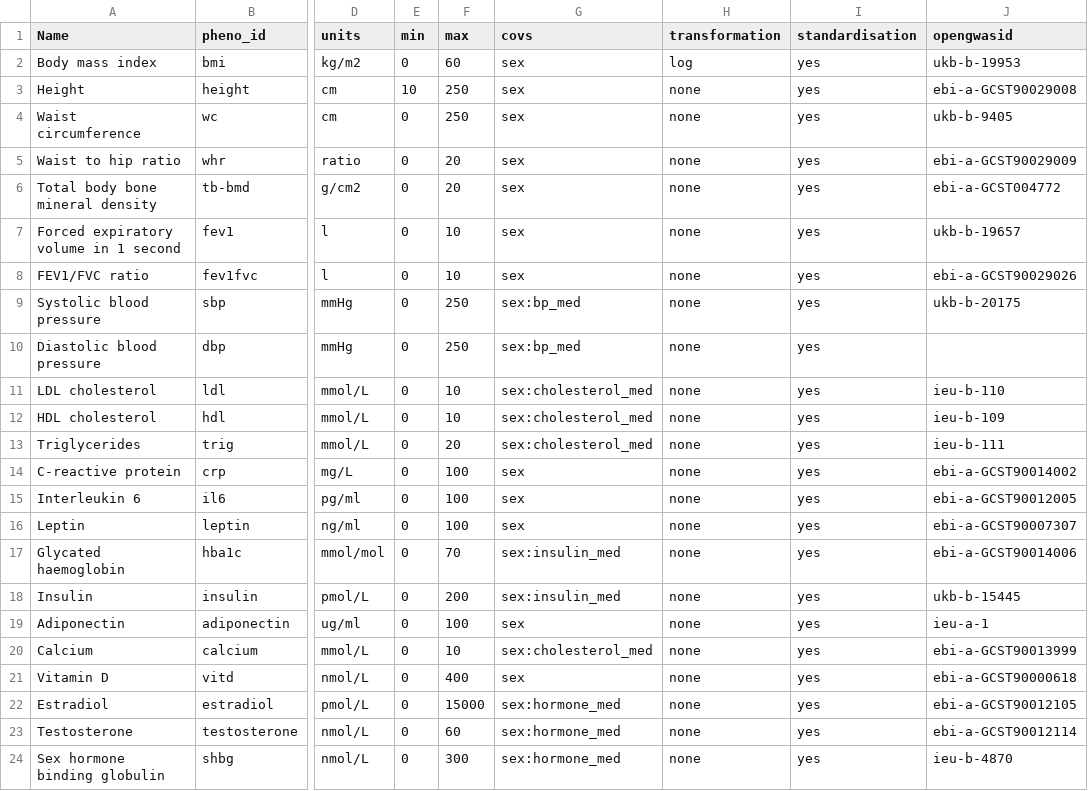
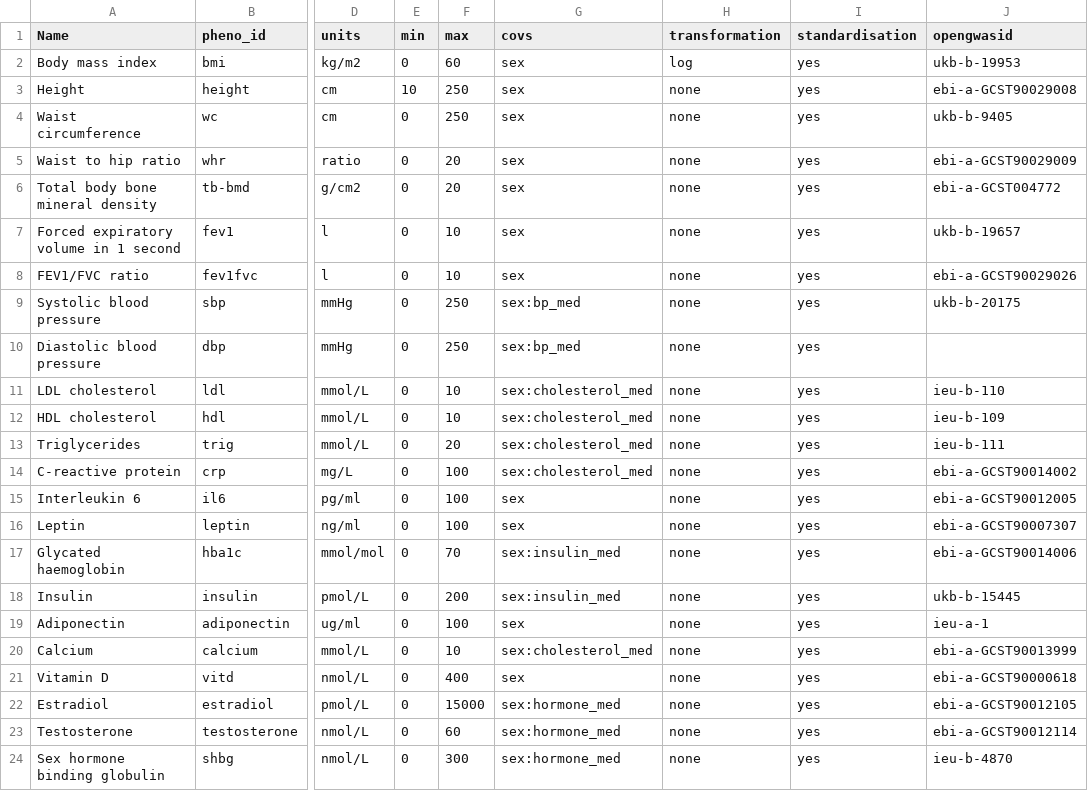
Before and after one commit to MRCIEU/Lifecourse-GWAS, a CSV file: phenotype_list.csv, drawn as a sheet; only a part is shown, gaps mark what is left out; the diff names each change by its address in the sheet, - before the commit and + after, or states it on an @@ line.

```diff
--- a/phenotype_list.csv
+++ b/phenotype_list.csv
-G14 (covs): sex
+G14 (covs): sex:cholesterol_med
```
Also changed, not shown: 24 other files.
